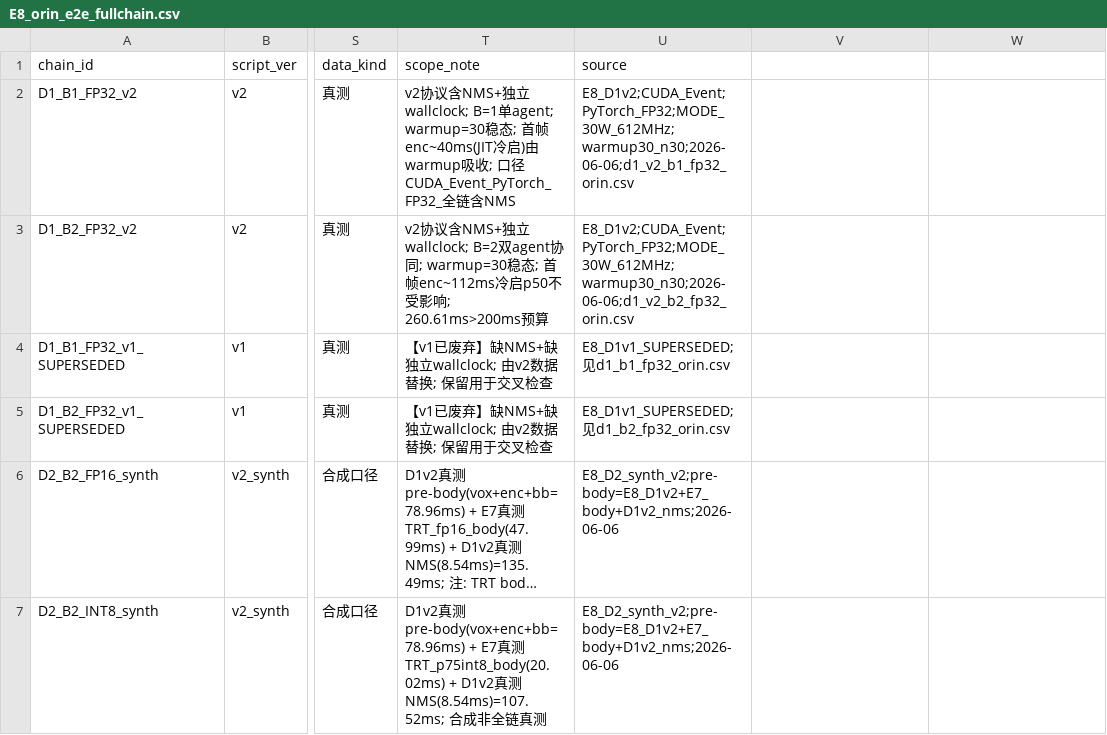
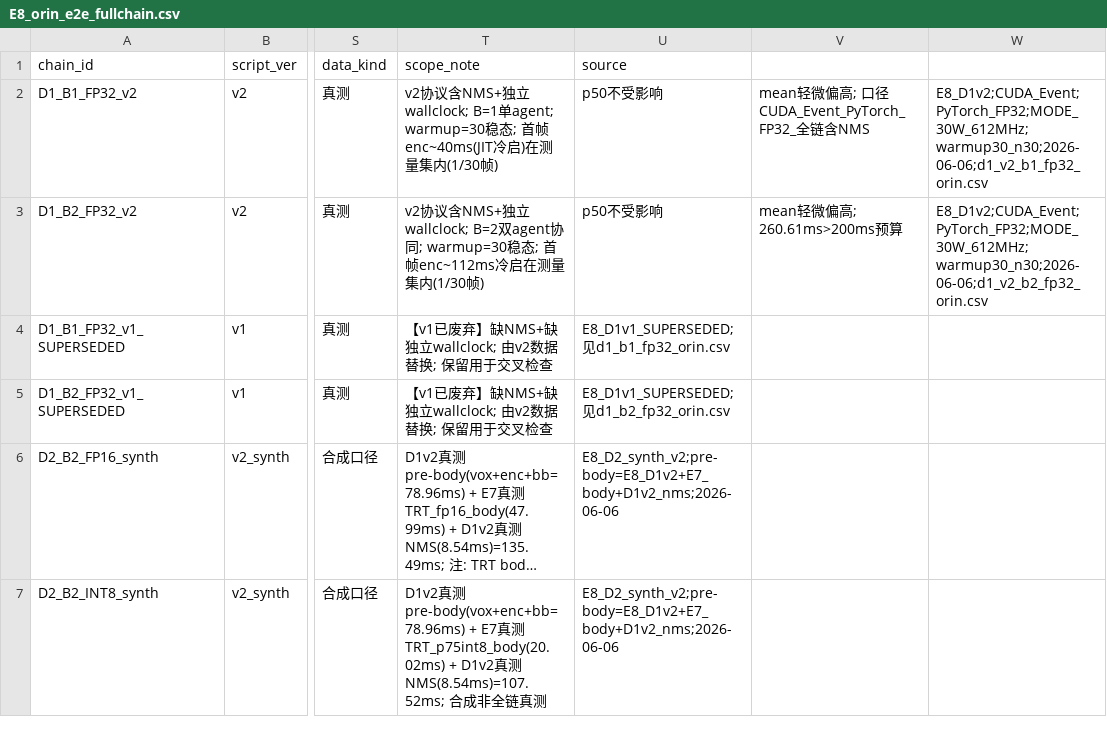
Before and after one commit to jichengzh/UniV2X_full, a CSV file: results/E8_orin_e2e_fullchain.csv, drawn as a sheet; only a part is shown, gaps mark what is left out; long unchanged cells end in …; the diff names each change by its address in the sheet, - before the commit and + after, or states it on an @@ line.

Commit message:
docs(orin-report): D3 v1.4 结论级修订 — ISS-039 #3 全量勘误
- §4.1 warmup注: 首帧在测量集内(1/30), p50不受影响, mean轻微偏高
- §4.2 新增通信延迟可达性矩阵: base FP16+LTE=236ms❌, p75+INT8+LTE=208ms⚠️临界
- §4.3 结论诚实化: 仅无通信/C-V2X情形可达, LTE临界, 旧"最悲观仍可达"不再成立
- §5 历史对账勘误: 旧84ms估算实为136ms真测(1.6×低估), 两档区间均失效, 保留勘误痕
- §6 新增ISS-039 #3机制说明: M2 f函数TRT标定对PyTorch eager外推无效; head 20×倍率差印证
- §7.4 更新为D1v2权威值(152.85ms/260.61ms含NMS), v1已废弃值标注superseded
- E8 CSV note修正: "首帧由warmup吸收"→"首帧在测量集内(1/30帧),p50不受影响,mean轻微偏高"

```diff
--- a/results/E8_orin_e2e_fullchain.csv
+++ b/results/E8_orin_e2e_fullchain.csv
-T2 (scope_note): …启)由warmup吸收; 口径CUDA_Event_PyTorch_FP32_全链含NMS
+T2 (scope_note): …启)在测量集内(1/30帧)
-U2 (source): E8_D1v2;CUDA_Event;PyTorch_FP32;MODE_30W_612MHz;warmup30_n30;2026-06-06;d1_v2_b1_fp32_orin.csv
+U2 (source): p50不受影响
-V2: (empty)
+V2: mean轻微偏高; 口径CUDA_Event_PyTorch_FP32_全链含NMS
-W2: (empty)
+W2: E8_D1v2;CUDA_Event;PyTorch_FP32;MODE_30W_612MHz;warmup30_n30;2026-06-06;d1_v2_b1_fp32_orin.csv
-T3 (scope_note): …冷启p50不受影响; 260.61ms>200ms预算
+T3 (scope_note): …冷启在测量集内(1/30帧)
-U3 (source): E8_D1v2;CUDA_Event;PyTorch_FP32;MODE_30W_612MHz;warmup30_n30;2026-06-06;d1_v2_b2_fp32_orin.csv
+U3 (source): p50不受影响
-V3: (empty)
+V3: mean轻微偏高; 260.61ms>200ms预算
-W3: (empty)
+W3: E8_D1v2;CUDA_Event;PyTorch_FP32;MODE_30W_612MHz;warmup30_n30;2026-06-06;d1_v2_b2_fp32_orin.csv
```
Also changed, not shown: 1 other file.
